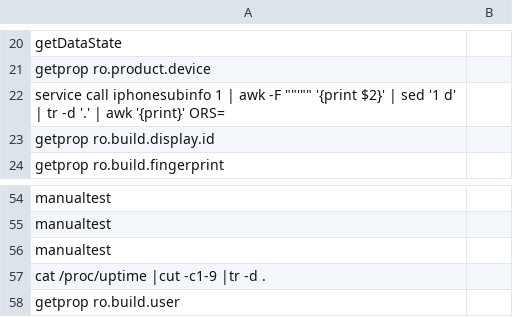
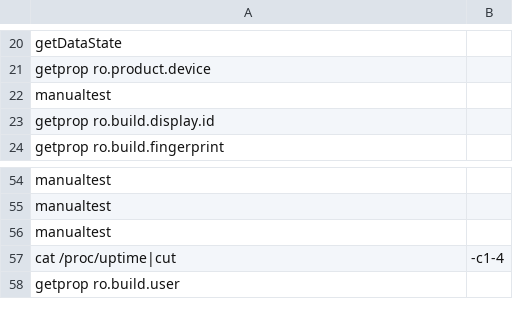
Before and after one commit to shill829/vsautomator, a CSV file: viewspotautomator/logtester.csv, drawn as a sheet; only a part is shown, gaps mark what is left out; removed rows and columns are numbered as before the commit, all else as after; the diff names each change by its address in the sheet, - before the commit and + after, or states it on an @@ line.

Commit message:
lyup

```diff
--- a/viewspotautomator/logtester.csv
+++ b/viewspotautomator/logtester.csv
-A22: service call iphonesubinfo 1 | awk -F ""'"" '{print $2}' | sed '1 d' | tr -d '.' | awk '{print}' ORS=
+A22: manualtest
-row 57: cat /proc/uptime |cut -c1-9 |tr -d .
+row 57: cat /proc/uptime|cut | -c1-4
```
